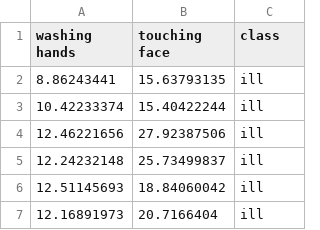
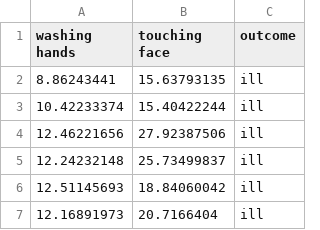
Before and after one commit to KHSDTC/Hackathon_Autumn2020_Challenge, a CSV file: machine_learning/dataset.csv, drawn as a sheet; only a part is shown.

Commit message:
Update dataset.csv header

```diff
--- a/machine_learning/dataset.csv
+++ b/machine_learning/dataset.csv
@@ -1,2 +1,2 @@
-washing hands,touching face,class
+washing hands,touching face,outcome
 8.86243441,15.63793135,ill
```
